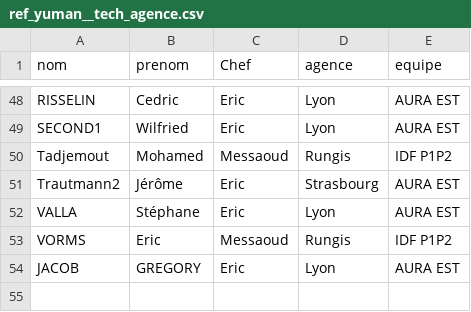
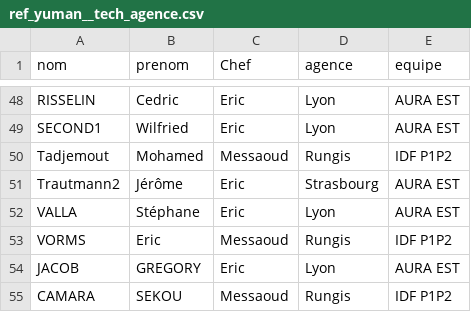
Before and after one commit to CebrailEVS/dbt_transform, a CSV file: data/reference_data/yuman/ref_yuman__tech_agence.csv, drawn as a sheet; only a part is shown, gaps mark what is left out.

```diff
--- a/data/reference_data/yuman/ref_yuman__tech_agence.csv
+++ b/data/reference_data/yuman/ref_yuman__tech_agence.csv
@@ -54 +54,2 @@ VORMS,Eric,Messaoud,Rungis,IDF P1P2
 JACOB,GREGORY,Eric,Lyon,AURA EST
+CAMARA,SEKOU,Messaoud,Rungis,IDF P1P2
```
Also changed, not shown: data/reference_data/oracle_neshu/ref_oracle_neshu__roadman_gea.csv, data/reference_data/yuman/ref_yuman__tech_nomad.csv.
